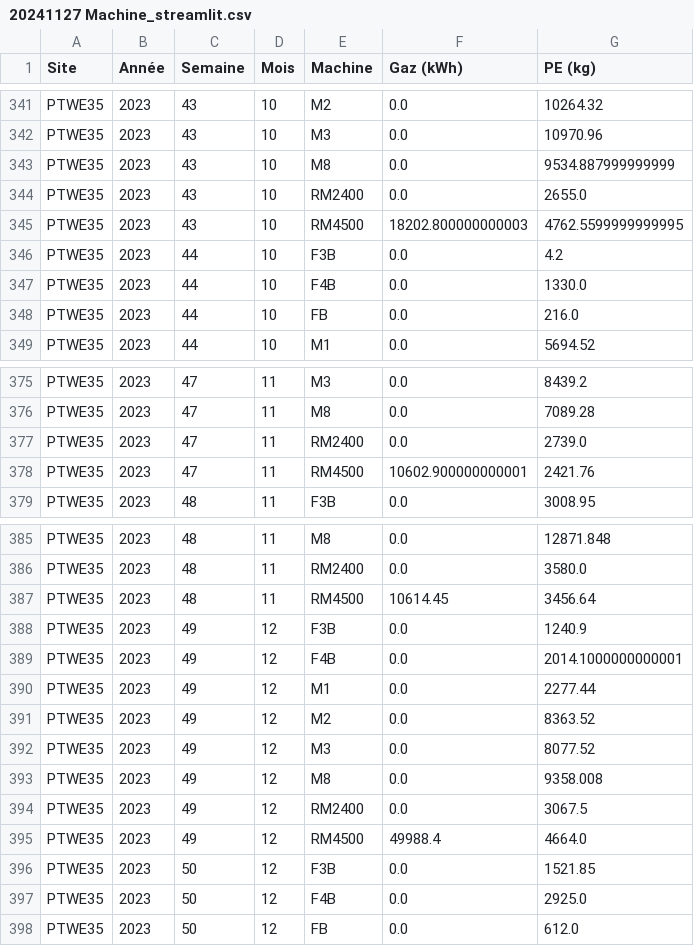
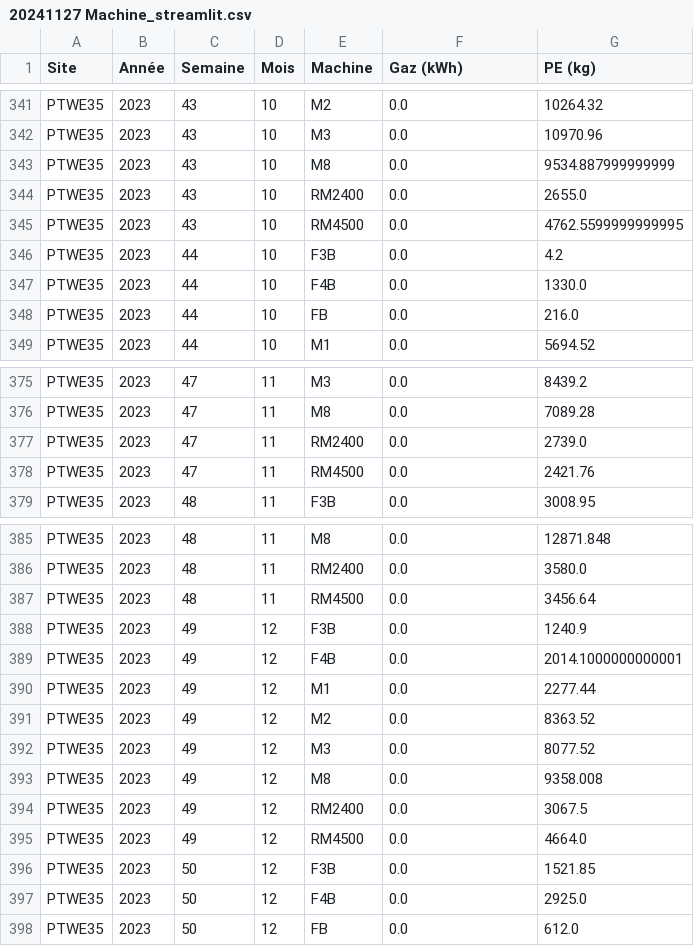
Before and after one commit to GAUJ7/nrj-dashboard, a CSV file: 20241127 Machine_streamlit.csv, drawn as a sheet; only a part is shown, gaps mark what is left out.

Commit message:
rr

```diff
--- a/20241127 Machine_streamlit.csv
+++ b/20241127 Machine_streamlit.csv
@@ -344,3 +344,3 @@ PTWE35;2023;43;10;M8;0.0;9534.887999999999
 PTWE35;2023;43;10;RM2400;0.0;2655.0
-PTWE35;2023;43;10;RM4500;18202.800000000003;4762.5599999999995
+PTWE35;2023;43;10;RM4500;0.0;4762.5599999999995
 PTWE35;2023;44;10;F3B;0.0;4.2
@@ -377,3 +377,3 @@ PTWE35;2023;47;11;M8;0.0;7089.28
 PTWE35;2023;47;11;RM2400;0.0;2739.0
-PTWE35;2023;47;11;RM4500;10602.900000000001;2421.76
+PTWE35;2023;47;11;RM4500;0.0;2421.76
 PTWE35;2023;48;11;F3B;0.0;3008.95
@@ -386,3 +386,3 @@ PTWE35;2023;48;11;M8;0.0;12871.848
 PTWE35;2023;48;11;RM2400;0.0;3580.0
-PTWE35;2023;48;11;RM4500;10614.45;3456.64
+PTWE35;2023;48;11;RM4500;0.0;3456.64
 PTWE35;2023;49;12;F3B;0.0;1240.9
@@ -394,3 +394,3 @@ PTWE35;2023;49;12;M8;0.0;9358.008
 PTWE35;2023;49;12;RM2400;0.0;3067.5
-PTWE35;2023;49;12;RM4500;49988.4;4664.0
+PTWE35;2023;49;12;RM4500;0.0;4664.0
 PTWE35;2023;50;12;F3B;0.0;1521.85
```
